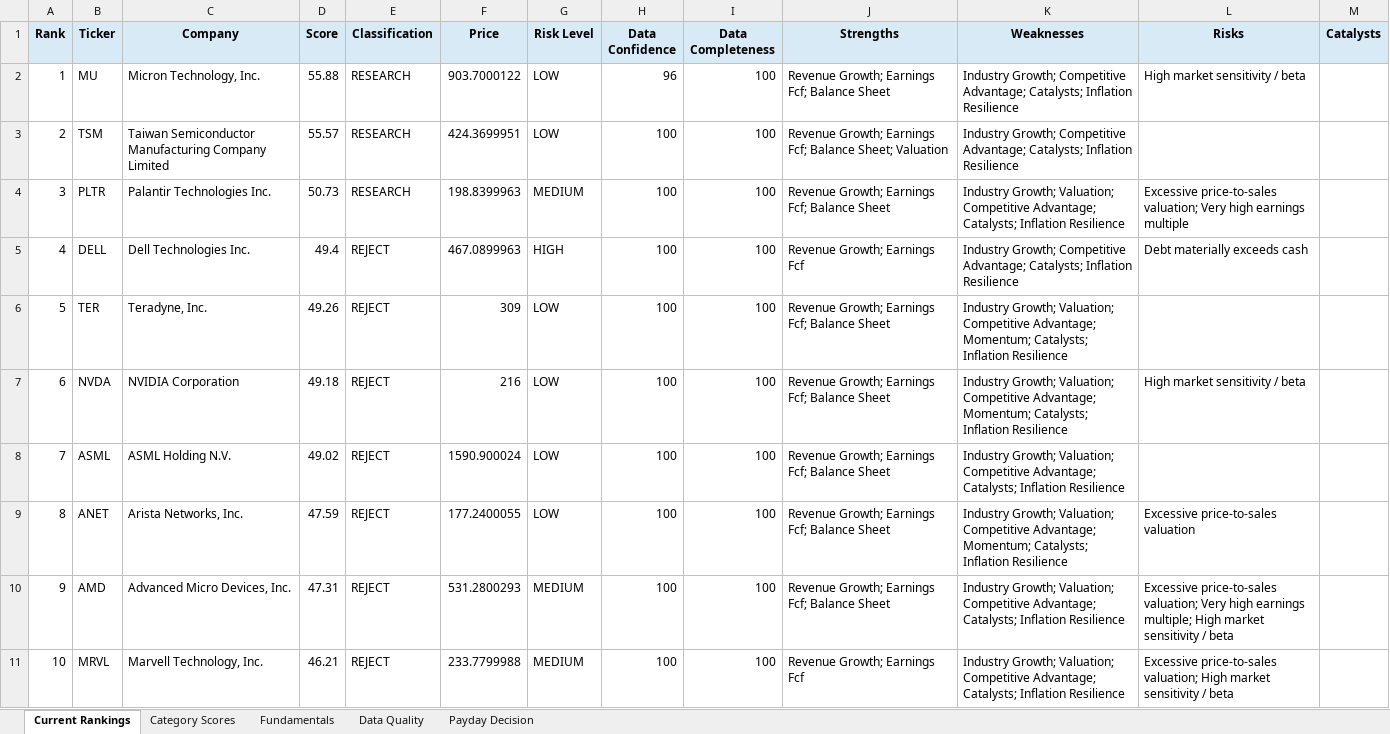
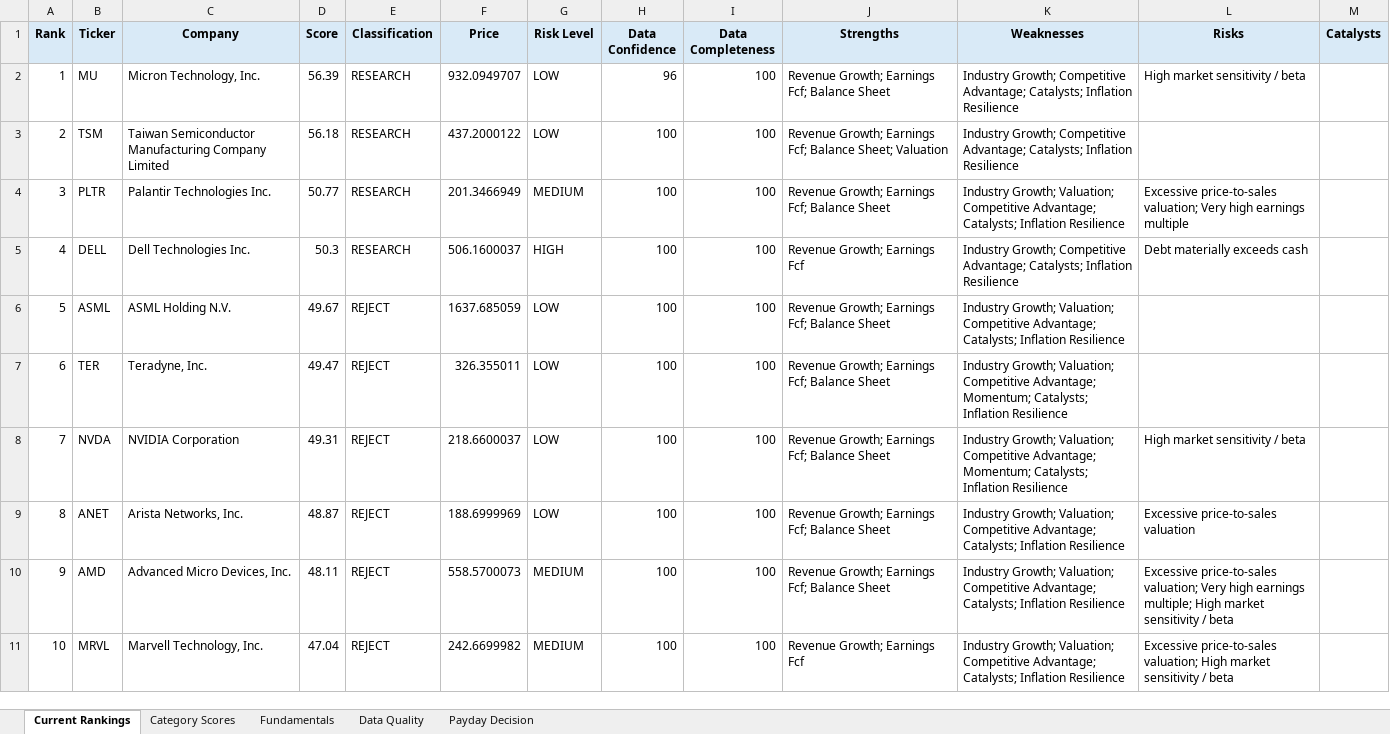
Before and after one commit to Grzesiak33/Version-2-Stock-Investment-Model, an Excel workbook: reports/investment_dashboard.xlsx, sheet Current Rankings, drawn as a sheet; only a part is shown; values as stored, in another font and other column widths than the file's, no borders; conditional formats not drawn; the diff covers the shown part only; the diff names each change by its address in the sheet, - before the commit and + after, or states it on an @@ line.

```diff
--- a/reports/investment_dashboard.xlsx (sheet Current Rankings)
+++ b/reports/investment_dashboard.xlsx (sheet Current Rankings)
-D2 (Score): 55.88
+D2 (Score): 56.39
-F2 (Price): 903.7000122
+F2 (Price): 932.0949707
-D3 (Score): 55.57
+D3 (Score): 56.18
-F3 (Price): 424.3699951
+F3 (Price): 437.2000122
-D4 (Score): 50.73
+D4 (Score): 50.77
-F4 (Price): 198.8399963
+F4 (Price): 201.3466949
-D5 (Score): 49.4
+D5 (Score): 50.3
-E5 (Classification): REJECT
+E5 (Classification): RESEARCH
-F5 (Price): 467.0899963
+F5 (Price): 506.1600037
-B6 (Ticker): TER
+B6 (Ticker): ASML
-C6 (Company): Teradyne, Inc.
+C6 (Company): ASML Holding N.V.
-D6 (Score): 49.26
+D6 (Score): 49.67
-F6 (Price): 309
+F6 (Price): 1637.685059
-K6 (Weaknesses): …Competitive Advantage; Momentum; Catalysts; Inflation…
+K6 (Weaknesses): …Competitive Advantage; Catalysts; Inflation…
-B7 (Ticker): NVDA
+B7 (Ticker): TER
-C7 (Company): NVIDIA Corporation
+C7 (Company): Teradyne, Inc.
-D7 (Score): 49.18
+D7 (Score): 49.47
-F7 (Price): 216
+F7 (Price): 326.355011
-L7 (Risks): High market sensitivity / beta
+L7 (Risks): (empty)
-B8 (Ticker): ASML
+B8 (Ticker): NVDA
-C8 (Company): ASML Holding N.V.
+C8 (Company): NVIDIA Corporation
-D8 (Score): 49.02
+D8 (Score): 49.31
-F8 (Price): 1590.900024
+F8 (Price): 218.6600037
-K8 (Weaknesses): …Competitive Advantage; Catalysts; Inflation…
+K8 (Weaknesses): …Competitive Advantage; Momentum; Catalysts; Inflation…
-L8 (Risks): (empty)
+L8 (Risks): High market sensitivity / beta
-D9 (Score): 47.59
+D9 (Score): 48.87
-F9 (Price): 177.2400055
+F9 (Price): 188.6999969
-K9 (Weaknesses): …Competitive Advantage; Momentum; Catalysts; Inflation…
+K9 (Weaknesses): …Competitive Advantage; Catalysts; Inflation…
-D10 (Score): 47.31
+D10 (Score): 48.11
-F10 (Price): 531.2800293
+F10 (Price): 558.5700073
-D11 (Score): 46.21
+D11 (Score): 47.04
-F11 (Price): 233.7799988
+F11 (Price): 242.6699982
```
Also changed, not shown: 96 edited cells elsewhere in this sheet, sheet Fundamentals, sheet Category Scores, sheet Data Quality, sheet Payday Decision, 32 other files.
